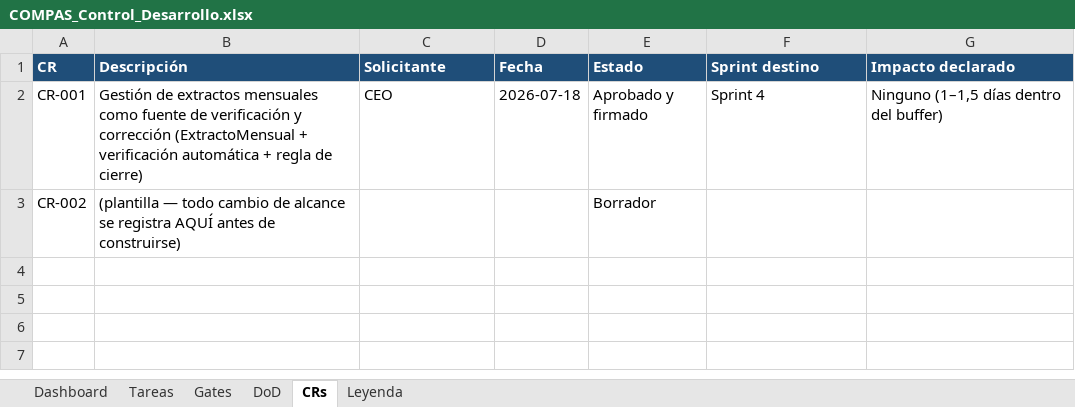
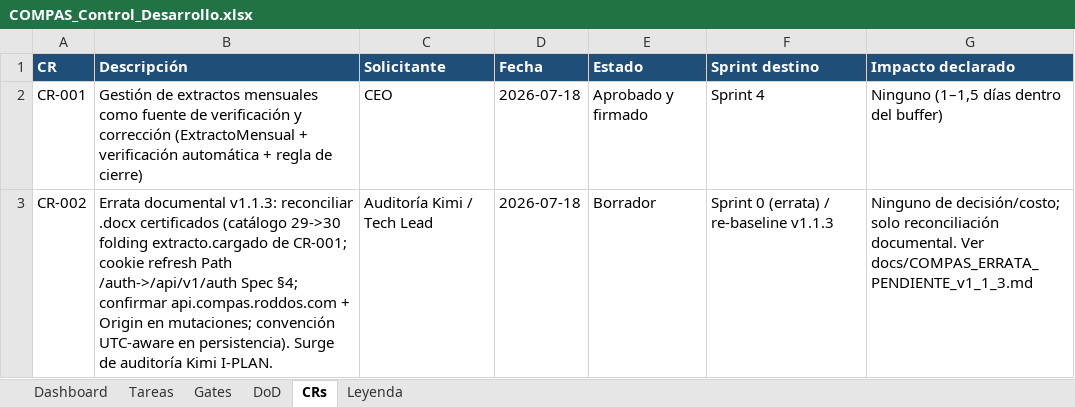
Before and after one commit to RoddosColombia/compas, an Excel workbook: docs/COMPAS_Control_Desarrollo.xlsx, sheet CRs, drawn as a sheet; values as stored, in another font and other column widths than the file's, no borders; the diff names each change by its address in the sheet, - before the commit and + after, or states it on an @@ line.

```diff
--- a/docs/COMPAS_Control_Desarrollo.xlsx (sheet CRs)
+++ b/docs/COMPAS_Control_Desarrollo.xlsx (sheet CRs)
-B3 (Descripción): (plantilla — todo cambio de alcance se registra AQUÍ antes de construirse)
+B3 (Descripción): Errata documental v1.1.3: reconciliar .docx certificados (catálogo 29->30 folding extracto.cargado de CR-001; cookie refresh Path /auth->/api/v1/auth Spec §4; confirmar api.compas.roddos.com + Origin en mutaciones; convención UTC-aware en persistencia). Surge de auditoría Kimi I-PLAN.
-C3 (Solicitante): (empty)
+C3 (Solicitante): Auditoría Kimi / Tech Lead
-D3 (Fecha): (empty)
+D3 (Fecha): 2026-07-18
-F3 (Sprint destino): (empty)
+F3 (Sprint destino): Sprint 0 (errata) / re-baseline v1.1.3
-G3 (Impacto declarado): (empty)
+G3 (Impacto declarado): Ninguno de decisión/costo; solo reconciliación documental. Ver docs/COMPAS_ERRATA_PENDIENTE_v1_1_3.md
```
Also changed, not shown: sheet Tareas.
